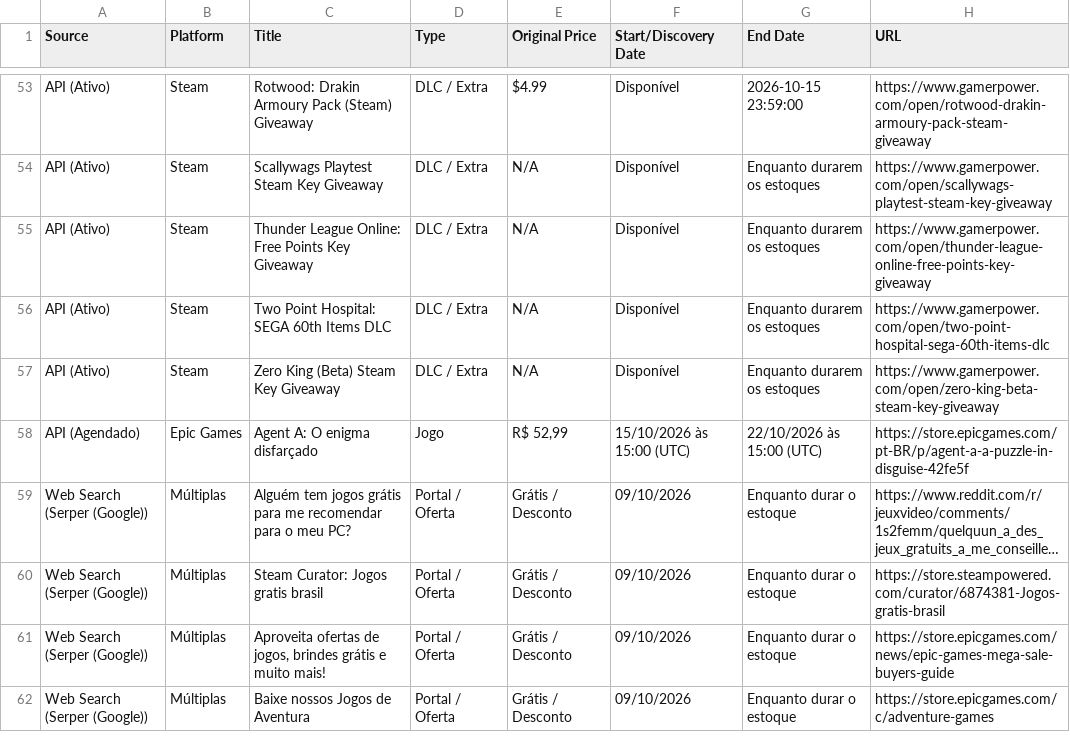
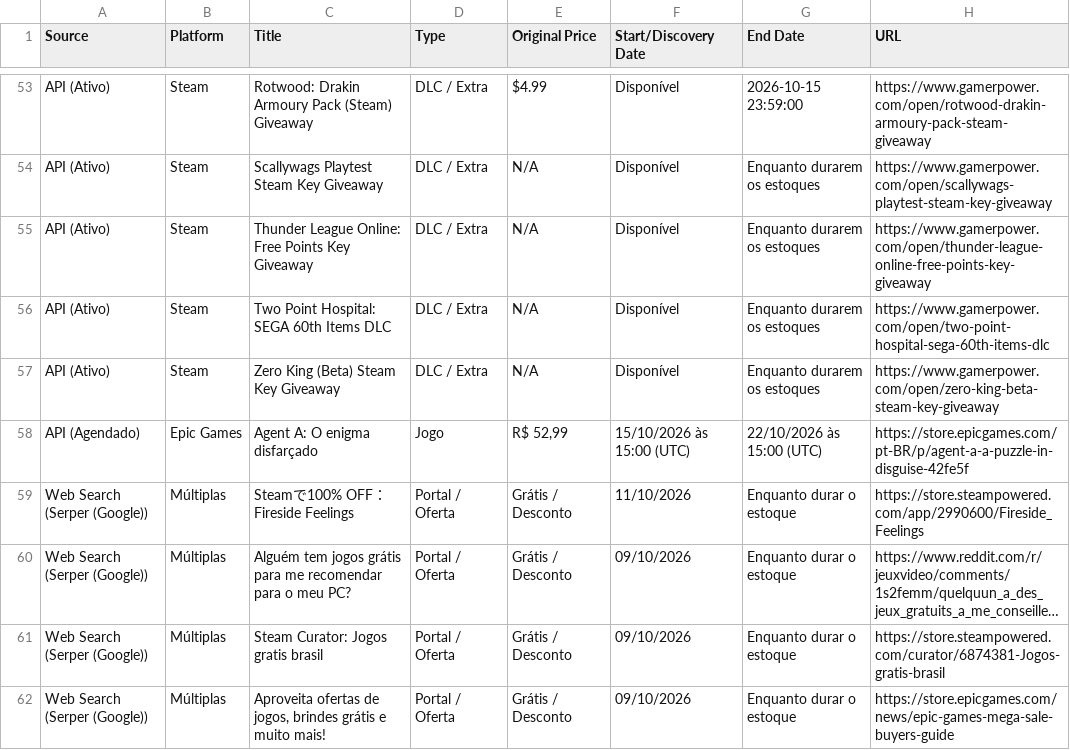
Before and after one commit to yuriluna85/games-for-free, a CSV file: games_data.csv, drawn as a sheet; only a part is shown, gaps mark what is left out; the shorter side is filled out with more unchanged rows; long unchanged cells end in …; the diff names each change by its address in the sheet, - before the commit and + after, or states it on an @@ line.

```diff
--- a/games_data.csv
+++ b/games_data.csv
+row 59: Web Search (Serper (Google)) | Múltiplas | Steamで100% OFF：Fireside Feelings | Portal / Oferta | Grátis / Desconto | 11/10/2026 | Enquanto durar o estoque | https://store.steampowered.com/app/2990600/Fireside_Feelings
```
Also changed, not shown: 3 other files.
